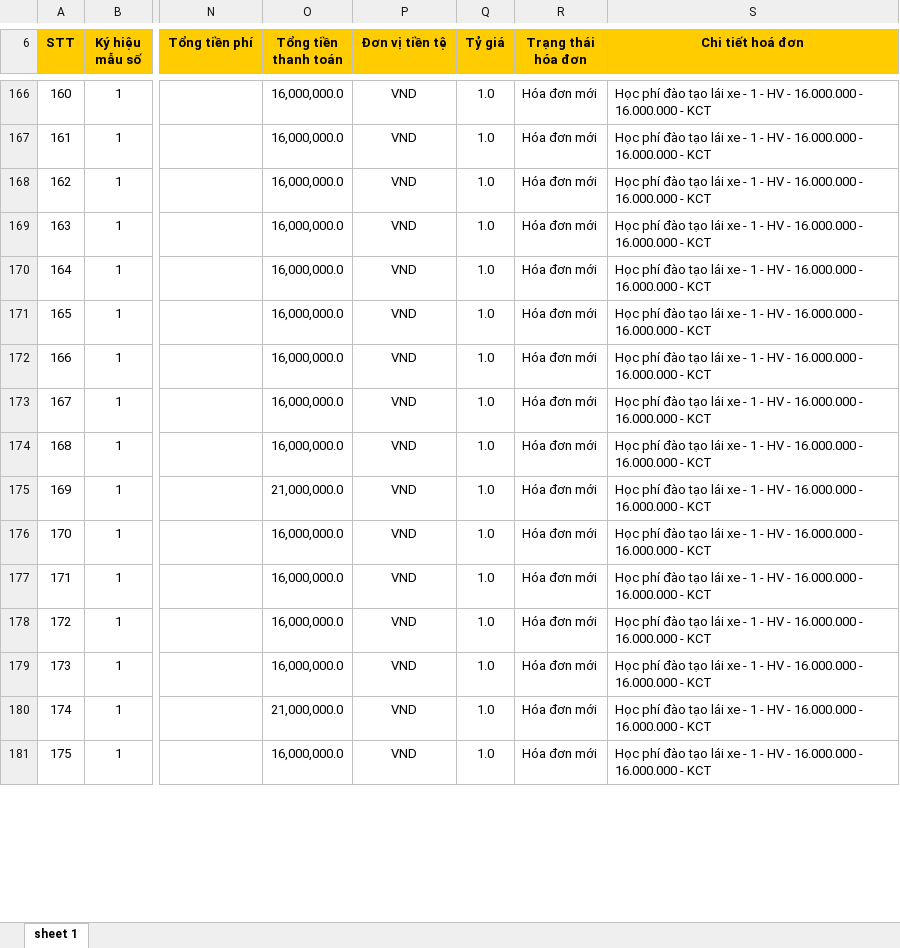
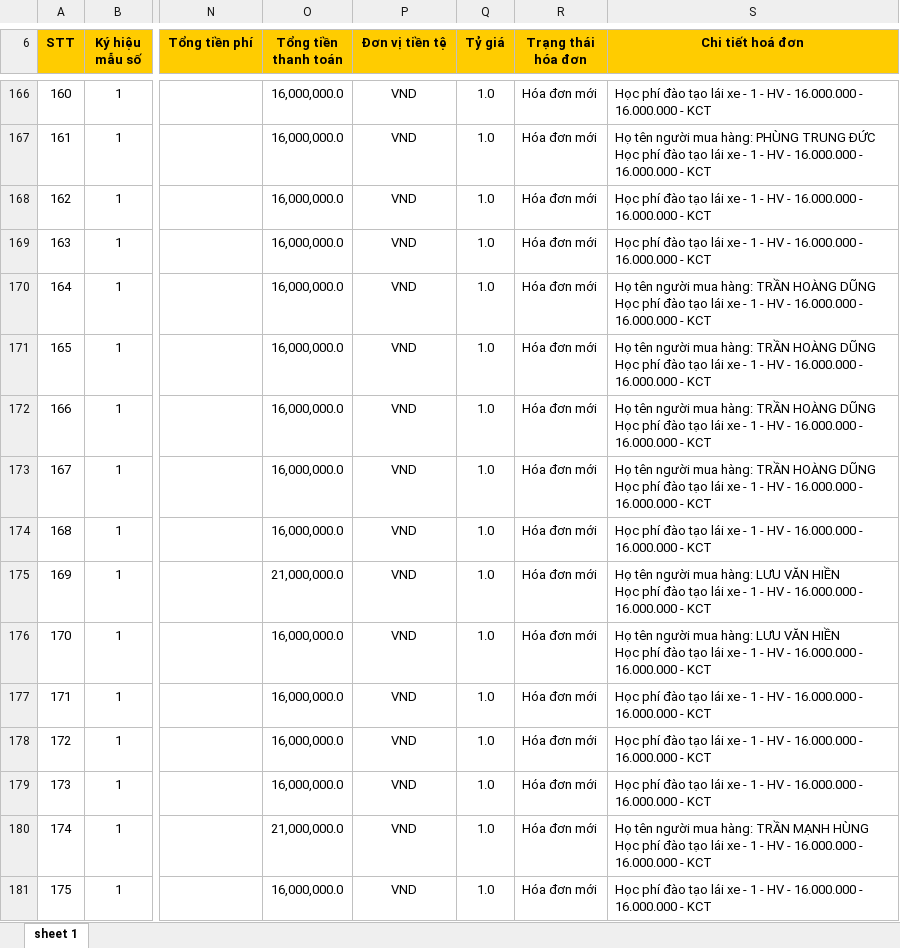
Before and after one commit to dragonking1991/scrapping-data, an Excel workbook: gdt-aggregated-xlsx/hd_sold_merged.xlsx, sheet sheet 1, drawn as a sheet; only a part is shown, gaps mark what is left out; values as stored, in another font and other column widths than the file's, no borders; ↵ is a line break in a cell; the diff covers the shown part only; the diff names each change by its address in the sheet, - before the commit and + after, or states it on an @@ line.

```diff
--- a/gdt-aggregated-xlsx/hd_sold_merged.xlsx (sheet sheet 1)
+++ b/gdt-aggregated-xlsx/hd_sold_merged.xlsx (sheet sheet 1)
-S167 (Chi tiết hoá đơn): Học phí…
+S167 (Chi tiết hoá đơn): Họ tên người mua hàng: PHÙNG TRUNG ĐỨC ↵ Học phí…
-S170:S173 (Chi tiết hoá đơn): Học phí…
+S170:S173 (Chi tiết hoá đơn): Họ tên người mua hàng: TRẦN HOÀNG DŨNG ↵ Học phí…
-S175:S176 (Chi tiết hoá đơn): Học phí…
+S175:S176 (Chi tiết hoá đơn): Họ tên người mua hàng: LƯU VĂN HIỀN ↵ Học phí…
-S180 (Chi tiết hoá đơn): Học phí…
+S180 (Chi tiết hoá đơn): Họ tên người mua hàng: TRẦN MẠNH HÙNG ↵ Học phí…
```
Also changed, not shown: 211 edited cells elsewhere in this sheet, gdt-aggregated-xlsx/hd_purchased_merged.xlsx, 13 other files.
